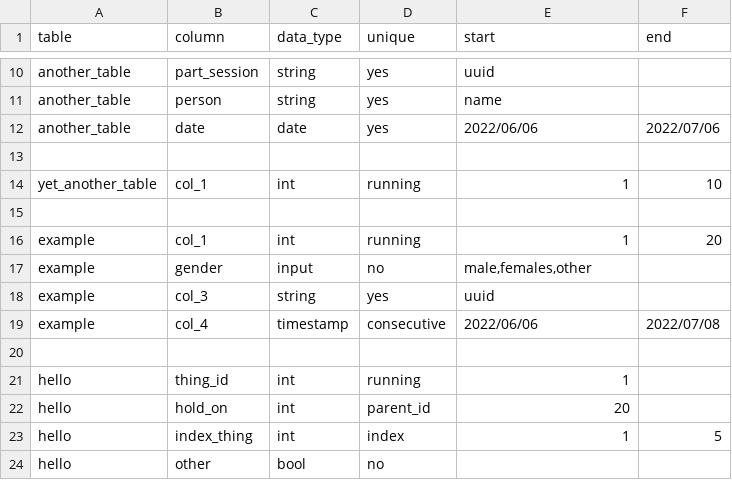
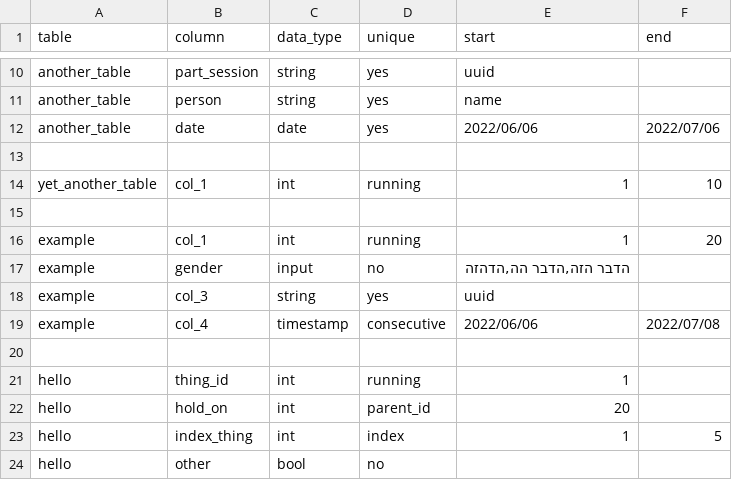
Before and after one commit to hilma-tech/random_data_generator, a CSV file: example_of_csv_file.csv, drawn as a sheet; only a part is shown, gaps mark what is left out.

```diff
--- a/example_of_csv_file.csv
+++ b/example_of_csv_file.csv
@@ -16,3 +16,3 @@ yet_another_table,col_1,int,running,1,10
 example,col_1,int,running,1,20
-example,gender,input,no,"male,females,other",
+example,gender,input,no,"הדבר הזה,הדבר הה,הדהזה",
 example,col_3,string,yes,uuid,
```
Also changed, not shown: 3 other files.
